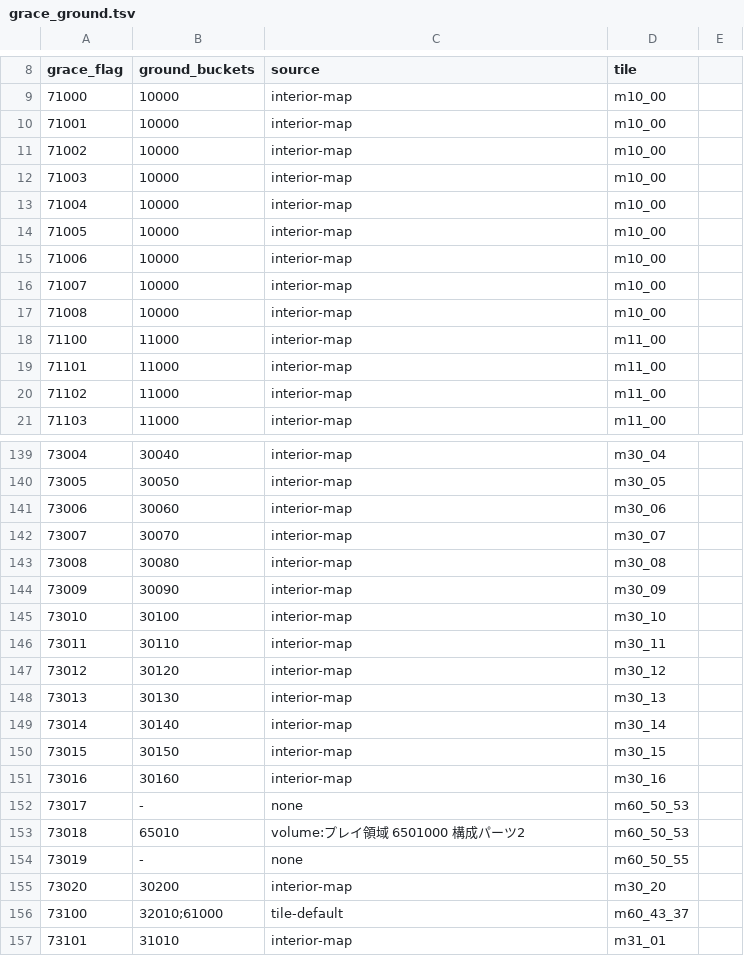
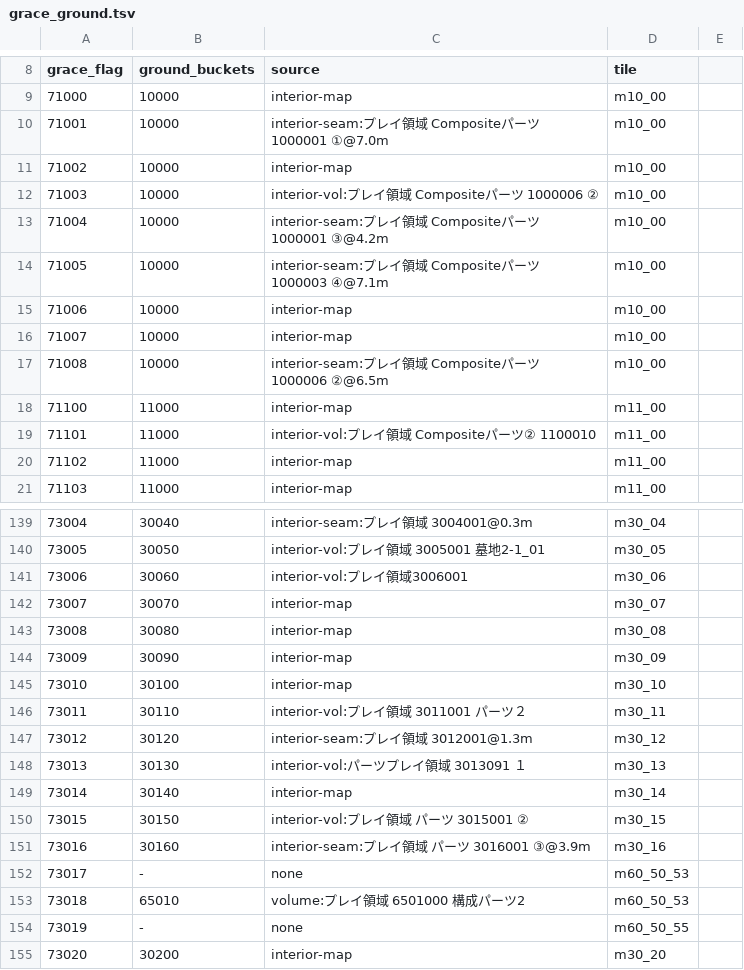
Before and after one commit to 4laric/er-archipelago, a TSV file: greenfield/grace_ground.tsv, drawn as a sheet; only a part is shown, gaps mark what is left out; the shorter side is filled out with more unchanged rows; the diff covers the shown part only.

```diff
--- a/greenfield/grace_ground.tsv
+++ b/greenfield/grace_ground.tsv
@@ -9,12 +9,12 @@ grace_flag	ground_buckets	source	tile
 71000	10000	interior-map	m10_00
-71001	10000	interior-map	m10_00
+71001	10000	interior-seam:プレイ領域 Compositeパーツ 1000001 ①@7.0m	m10_00
 71002	10000	interior-map	m10_00
-71003	10000	interior-map	m10_00
-71004	10000	interior-map	m10_00
-71005	10000	interior-map	m10_00
+71003	10000	interior-vol:プレイ領域 Compositeパーツ 1000006 ②	m10_00
+71004	10000	interior-seam:プレイ領域 Compositeパーツ 1000001 ③@4.2m	m10_00
+71005	10000	interior-seam:プレイ領域 Compositeパーツ 1000003 ④@7.1m	m10_00
 71006	10000	interior-map	m10_00
 71007	10000	interior-map	m10_00
-71008	10000	interior-map	m10_00
+71008	10000	interior-seam:プレイ領域 Compositeパーツ 1000006 ②@6.5m	m10_00
 71100	11000	interior-map	m11_00
-71101	11000	interior-map	m11_00
+71101	11000	interior-vol:プレイ領域 Compositeパーツ② 1100010	m11_00
 71102	11000	interior-map	m11_00
@@ -139,4 +139,4 @@ grace_flag	ground_buckets	source	tile
-73004	30040	interior-map	m30_04
-73005	30050	interior-map	m30_05
-73006	30060	interior-map	m30_06
+73004	30040	interior-seam:プレイ領域 3004001@0.3m	m30_04
+73005	30050	interior-vol:プレイ領域　3005001　墓地2-1_01	m30_05
+73006	30060	interior-vol:プレイ領域3006001	m30_06
 73007	30070	interior-map	m30_07
@@ -145,8 +145,8 @@ grace_flag	ground_buckets	source	tile
 73010	30100	interior-map	m30_10
-73011	30110	interior-map	m30_11
-73012	30120	interior-map	m30_12
-73013	30130	interior-map	m30_13
+73011	30110	interior-vol:プレイ領域 3011001 パーツ２	m30_11
+73012	30120	interior-seam:プレイ領域　3012001@1.3m	m30_12
+73013	30130	interior-vol:パーツプレイ領域　3013091　１	m30_13
 73014	30140	interior-map	m30_14
-73015	30150	interior-map	m30_15
-73016	30160	interior-map	m30_16
+73015	30150	interior-vol:プレイ領域 パーツ 3015001 ②	m30_15
+73016	30160	interior-seam:プレイ領域 パーツ 3016001 ③@3.9m	m30_16
 73017	-	none	m60_50_53
```
Also changed, not shown: 55 edited cells elsewhere in this file, 12 other files.
